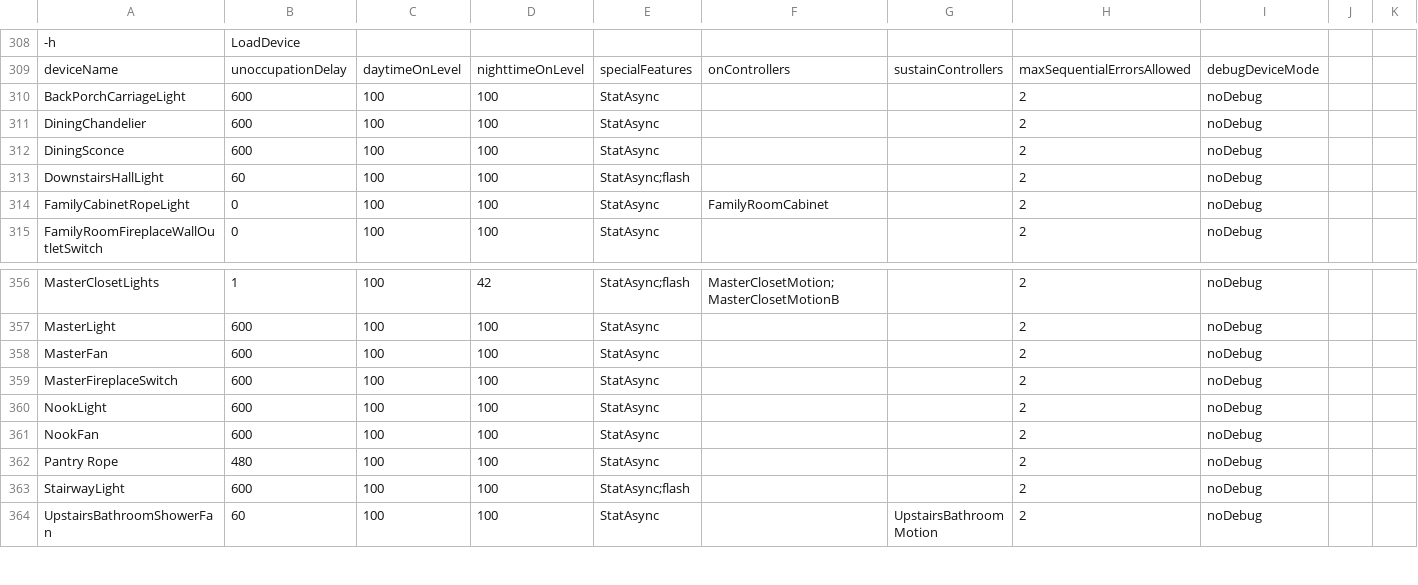
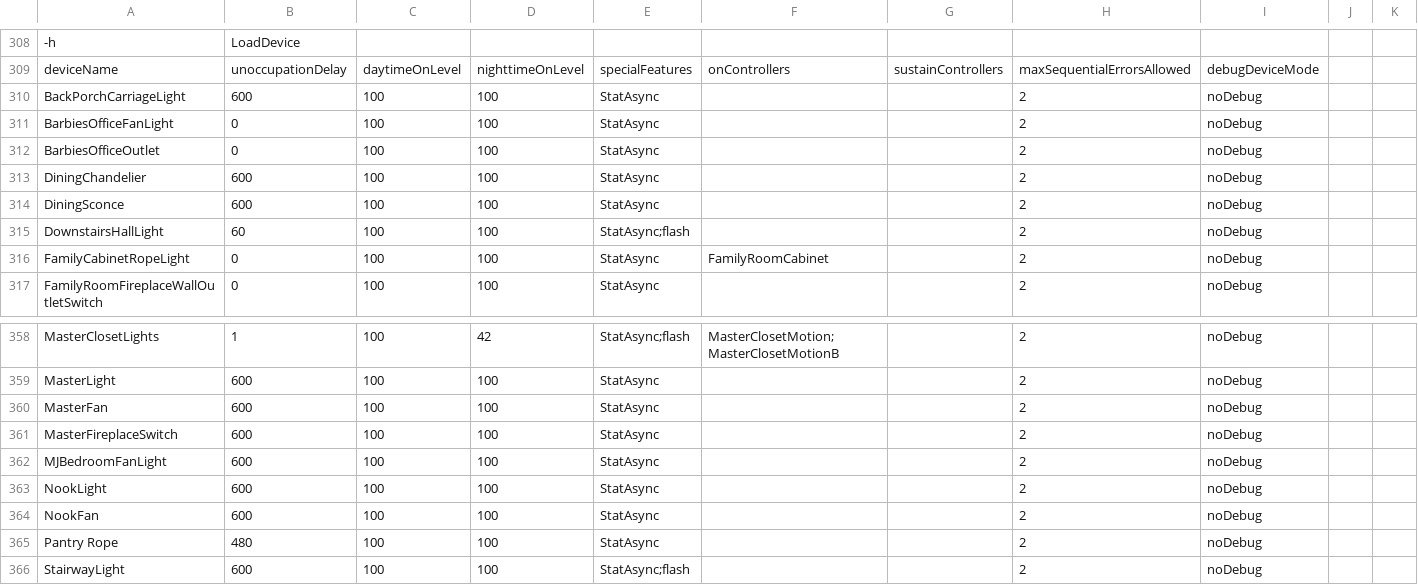
Before and after one commit to gsblive/MotionMap, a CSV file: Contents/Server Plugin/_Configurations/mmConfig.Regency.csv, drawn as a sheet; only a part is shown, gaps mark what is left out; the shorter side is filled out with more unchanged rows; the diff names each change by its address in the sheet, - before the commit and + after, or states it on an @@ line.

Commit message:
Added some new devices to configurations. No logic changes.

```diff
--- a/Contents/Server Plugin/_Configurations/mmConfig.Regency.csv
+++ b/Contents/Server Plugin/_Configurations/mmConfig.Regency.csv
+row 311: BarbiesOfficeFanLight | 0 | 100 | 100 | StatAsync |  |  | 2 | noDebug
+row 312: BarbiesOfficeOutlet | 0 | 100 | 100 | StatAsync |  |  | 2 | noDebug
+row 362: MJBedroomFanLight | 600 | 100 | 100 | StatAsync |  |  | 2 | noDebug
```
